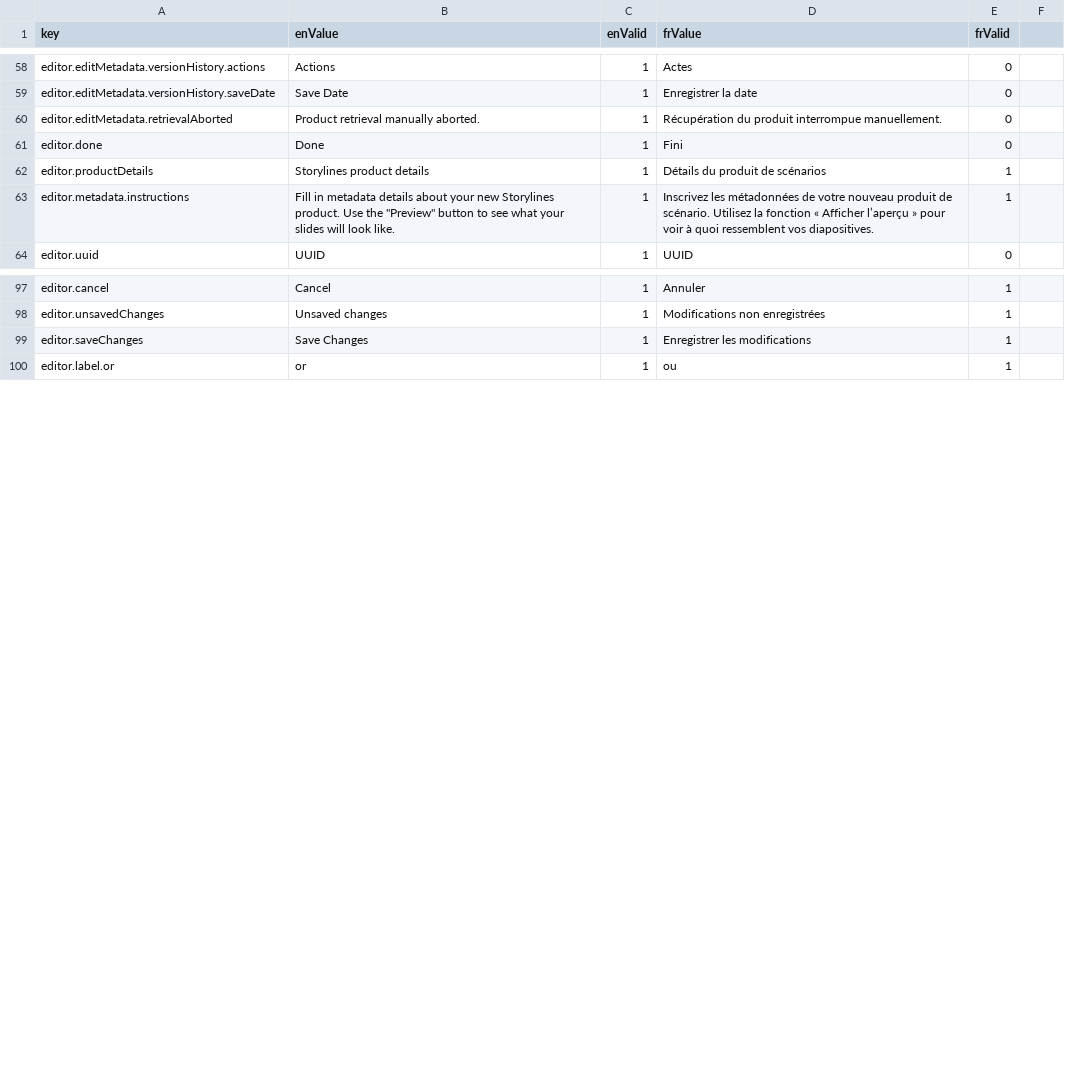
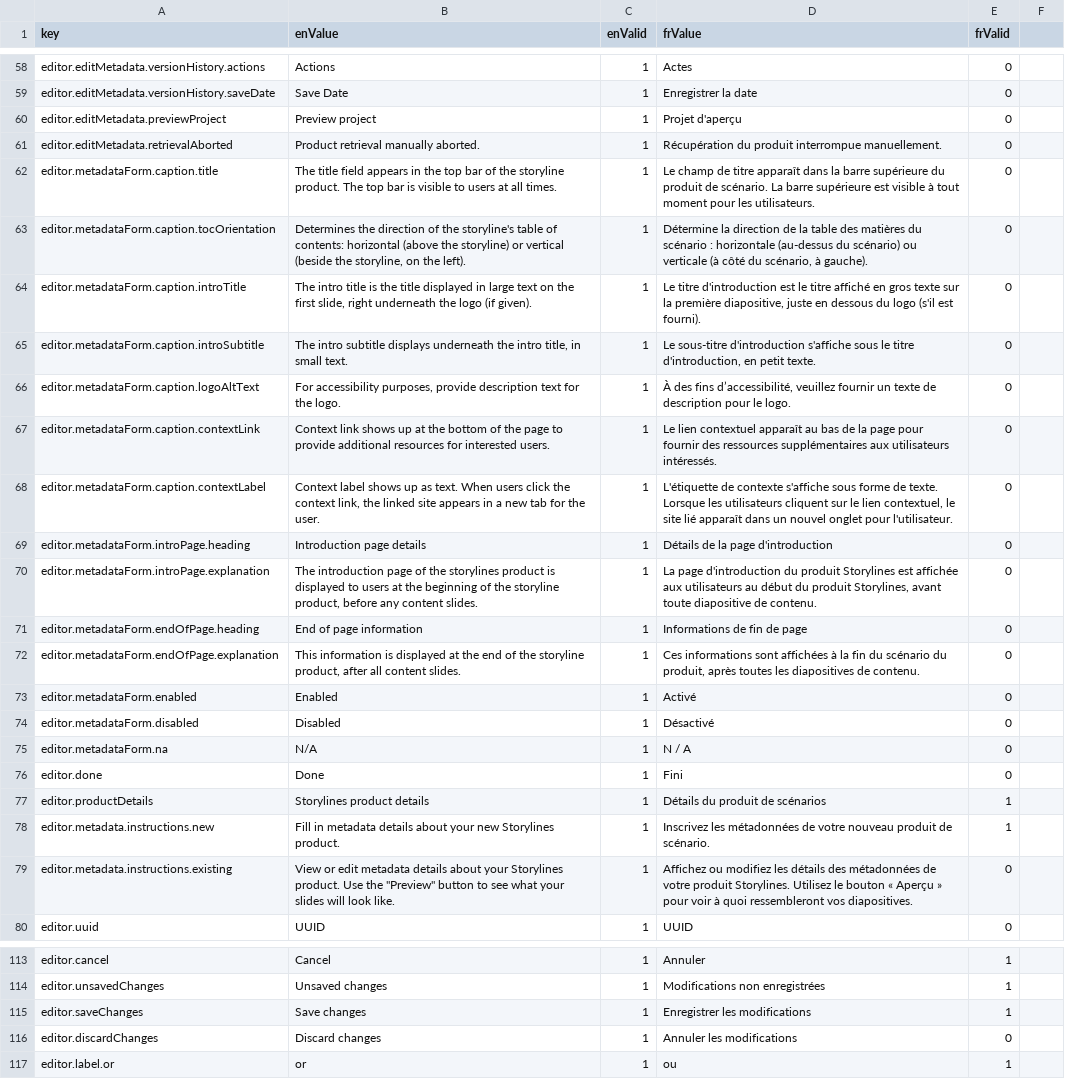
Before and after one commit to ramp4-pcar4/storylines-editor, a CSV file: src/lang/lang.csv, drawn as a sheet; only a part is shown, gaps mark what is left out.

Commit message:
Redesign metadata details form

```diff
--- a/src/lang/lang.csv
+++ b/src/lang/lang.csv
@@ -59,6 +59,22 @@ editor.editMetadata.versionHistory.actions,Actions,1,Actes,0
 editor.editMetadata.versionHistory.saveDate,Save Date,1,Enregistrer la date,0
+editor.editMetadata.previewProject,Preview project,1,Projet d'aperçu,0
 editor.editMetadata.retrievalAborted,Product retrieval manually aborted.,1,Récupération du produit interrompue manuellement.,0
+editor.metadataForm.caption.title,The title field appears in the top bar of the storyline product. The top bar is visible to users at all times.,1,Le champ de titre apparaît dans la barre supérieure du produit de scénario. La barre supérieure est visible à tout moment pour les utilisateurs.,0
+editor.metadataForm.caption.tocOrientation,"Determines the direction of the storyline's table of contents: horizontal (above the storyline) or vertical (beside the storyline, on the left).",1,"Détermine la direction de la table des matières du scénario : horizontale (au-dessus du scénario) ou verticale (à côté du scénario, à gauche).",0
+editor.metadataForm.caption.introTitle,"The intro title is the title displayed in large text on the first slide, right underneath the logo (if given).",1,"Le titre d'introduction est le titre affiché en gros texte sur la première diapositive, juste en dessous du logo (s'il est fourni).",0
+editor.metadataForm.caption.introSubtitle,"The intro subtitle displays underneath the intro title, in small text.",1,"Le sous-titre d'introduction s'affiche sous le titre d'introduction, en petit texte.",0
+editor.metadataForm.caption.logoAltText,"For accessibility purposes, provide description text for the logo.",1,"À des fins d’accessibilité, veuillez fournir un texte de description pour le logo.",0
+editor.metadataForm.caption.contextLink,"Context link shows up at the bottom of the page to provide additional resources for interested users.",1,"Le lien contextuel apparaît au bas de la page pour fournir des ressources supplémentaires aux utilisateurs intéressés.",0
+editor.metadataForm.caption.contextLabel,"Context label shows up as text. When users click the context link, the linked site appears in a new tab for the user.",1,"L'étiquette de contexte s'affiche sous forme de texte. Lorsque les utilisateurs cliquent sur le lien contextuel, le site lié apparaît dans un nouvel onglet pour l'utilisateur.",0
+editor.metadataForm.introPage.heading,Introduction page details,1,Détails de la page d'introduction,0
+editor.metadataForm.introPage.explanation,"The introduction page of the storylines product is displayed to users at the beginning of the storyline product, before any content slides.",1,"La page d'introduction du produit Storylines est affichée aux utilisateurs au début du produit Storylines, avant toute diapositive de contenu.",0
+editor.metadataForm.endOfPage.heading,End of page information,1,Informations de fin de page,0
+editor.metadataForm.endOfPage.explanation,"This information is displayed at the end of the storyline product, after all content slides.",1,"Ces informations sont affichées à la fin du scénario du produit, après toutes les diapositives de contenu.",0
+editor.metadataForm.enabled,Enabled,1,Activé,0
+editor.metadataForm.disabled,Disabled,1,Désactivé,0
+editor.metadataForm.na,N/A,1,N / A,0
 editor.done,Done,1,Fini,0
 editor.productDetails,Storylines product details,1,Détails du produit de scénarios,1
-editor.metadata.instructions,Fill in metadata details about your new Storylines product. Use the "Preview" button to see what your slides will look like.,1,Inscrivez les métadonnées de votre nouveau produit de scénario. Utilisez la fonction « Afficher l’aperçu » pour voir à quoi ressemblent vos diapositives.,1
+editor.metadata.instructions.new,Fill in metadata details about your new Storylines product.,1,Inscrivez les métadonnées de votre nouveau produit de scénario.,1
+editor.metadata.instructions.existing,View or edit metadata details about your Storylines product. Use the "Preview" button to see what your slides will look like.,1,Affichez ou modifiez les détails des métadonnées de votre produit Storylines. Utilisez le bouton « Aperçu » pour voir à quoi ressembleront vos diapositives.,0
 editor.uuid,UUID,1,UUID,0
@@ -98,3 +114,4 @@ editor.cancel,Cancel,1,Annuler,1
 editor.unsavedChanges,Unsaved changes,1,Modifications non enregistrées,1
-editor.saveChanges,Save Changes,1,Enregistrer les modifications,1
+editor.saveChanges,Save changes,1,Enregistrer les modifications,1
+editor.discardChanges,Discard changes,1,Annuler les modifications,0
 editor.label.or,or,1,ou,1
```
Also changed, not shown: 6 other files.
